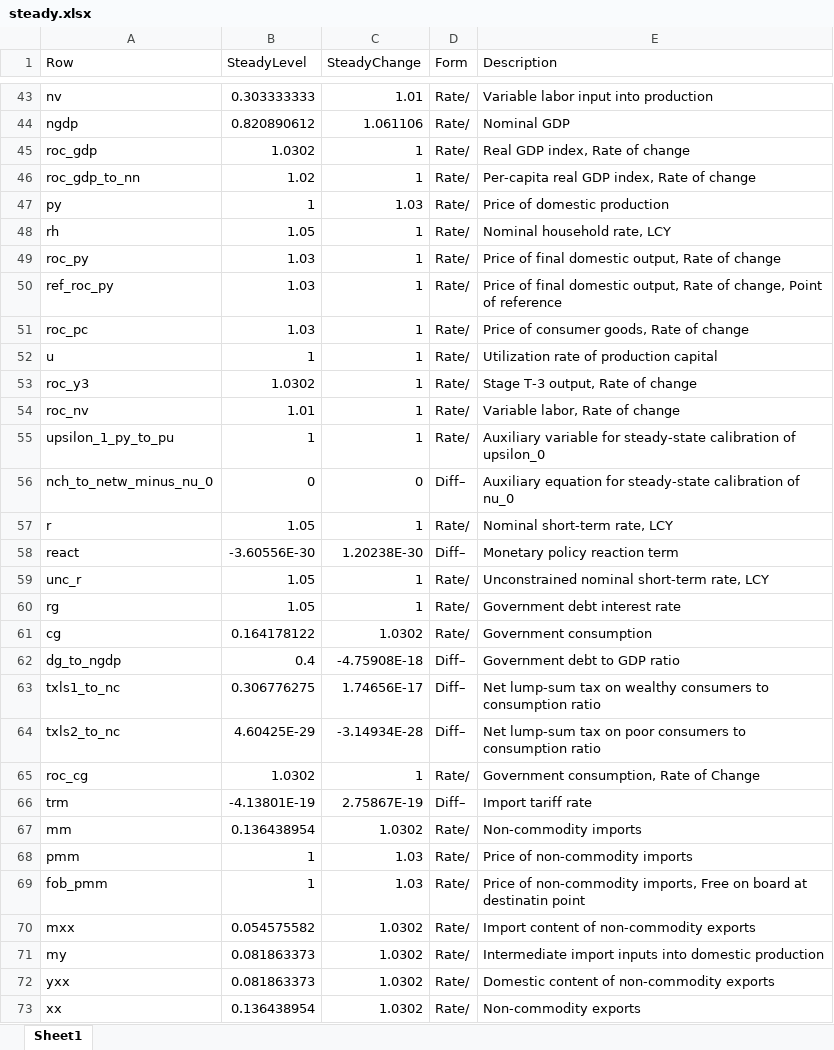
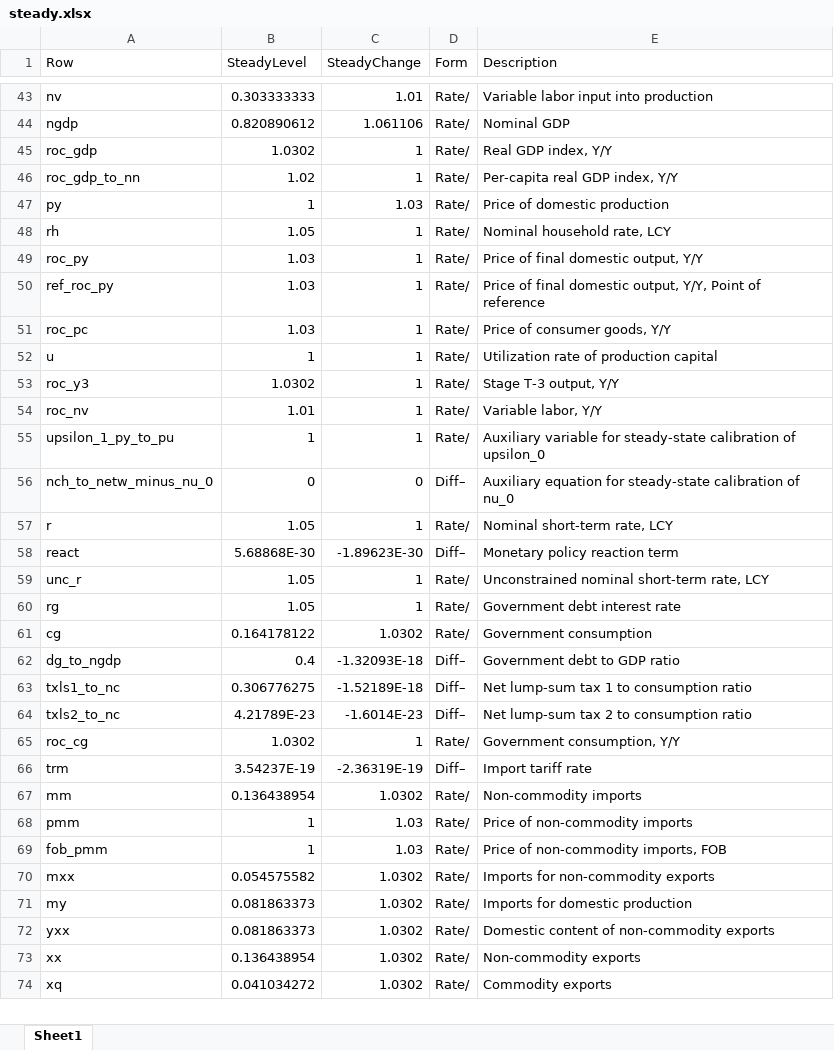
Before and after one commit to igpmn/gees, an Excel workbook: +model/+autarky/steady.xlsx, sheet Sheet1, drawn as a sheet; only a part is shown, gaps mark what is left out; the shorter side is filled out with more unchanged rows; values as stored, in another font and other column widths than the file's, no borders; the diff covers the shown part only; the diff names each change by its address in the sheet, - before the commit and + after, or states it on an @@ line.

```diff
--- a/+model/+autarky/steady.xlsx (sheet Sheet1)
+++ b/+model/+autarky/steady.xlsx (sheet Sheet1)
-E45 (Description): Real GDP index, Rate of change
+E45 (Description): Real GDP index, Y/Y
-E46 (Description): Per-capita real GDP index, Rate of change
+E46 (Description): Per-capita real GDP index, Y/Y
-E49 (Description): Price of final domestic output, Rate of change
+E49 (Description): Price of final domestic output, Y/Y
-E50 (Description): …domestic output, Rate of change, Point of…
+E50 (Description): …domestic output, Y/Y, Point of…
-E51 (Description): Price of consumer goods, Rate of change
+E51 (Description): Price of consumer goods, Y/Y
-E53 (Description): Stage T-3 output, Rate of change
+E53 (Description): Stage T-3 output, Y/Y
-E54 (Description): Variable labor, Rate of change
+E54 (Description): Variable labor, Y/Y
-B58 (SteadyLevel): -3.60556E-30
+B58 (SteadyLevel): 5.68868E-30
-C58 (SteadyChange): 1.20238E-30
+C58 (SteadyChange): -1.89623E-30
-C62 (SteadyChange): -4.75908E-18
+C62 (SteadyChange): -1.32093E-18
-C63 (SteadyChange): 1.74656E-17
+C63 (SteadyChange): -1.52189E-18
-E63 (Description): …lump-sum tax on wealthy consumers to consumption…
+E63 (Description): …lump-sum tax 1 to consumption…
-B64 (SteadyLevel): 4.60425E-29
+B64 (SteadyLevel): 4.21789E-23
-C64 (SteadyChange): -3.14934E-28
+C64 (SteadyChange): -1.6014E-23
-E64 (Description): …lump-sum tax on poor consumers to consumption…
+E64 (Description): …lump-sum tax 2 to consumption…
-E65 (Description): Government consumption, Rate of Change
+E65 (Description): Government consumption, Y/Y
-B66 (SteadyLevel): -4.13801E-19
+B66 (SteadyLevel): 3.54237E-19
-C66 (SteadyChange): 2.75867E-19
+C66 (SteadyChange): -2.36319E-19
-E69 (Description): …non-commodity imports, Free on board at destinatin point
+E69 (Description): …non-commodity imports, FOB
-E70 (Description): Import content of non-commodity exports
+E70 (Description): Imports for non-commodity exports
-E71 (Description): Intermediate import inputs into domestic production
+E71 (Description): Imports for domestic production
```
Also changed, not shown: 1 added row and 43 edited cells elsewhere in this sheet, +model/+global4A/steady.xlsx, +model/+symmetric2A/steady.xlsx, 19 other files.
